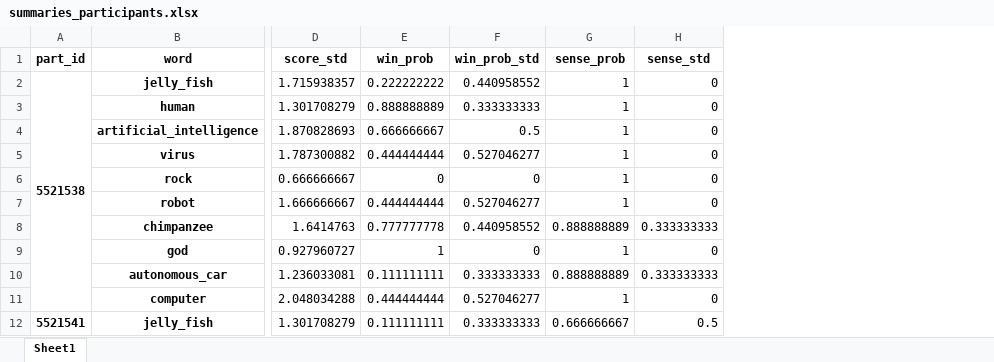
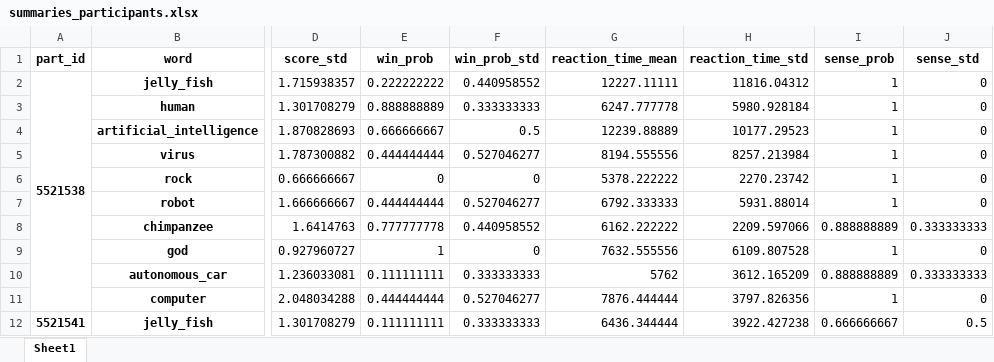
Before and after one commit to vbtCogSci/features_of_agency, an Excel workbook: data/datasets/agency/datasets_excel/summaries_participants.xlsx, sheet Sheet1, drawn as a sheet; only a part is shown, gaps mark what is left out; values as stored, in another font and other column widths than the file's, no borders; the diff names each change by its address in the sheet, - before the commit and + after, or states it on an @@ line.

Commit message:
added reaction times

```diff
--- a/data/datasets/agency/datasets_excel/summaries_participants.xlsx (sheet Sheet1)
+++ b/data/datasets/agency/datasets_excel/summaries_participants.xlsx (sheet Sheet1)
+column G (reaction_time_mean), rows 2-12: 12227.11111 | 6247.777778 | 12239.88889 | 8194.555556 | 5378.222222 | 6792.333333 | 6162.222222 | 7632.555556 | 5762 | 7876.444444 | 6436.344444
+column H (reaction_time_std), rows 2-12: 11816.04312 | 5980.928184 | 10177.29523 | 8257.213984 | 2270.23742 | 5931.88014 | 2209.597066 | 6109.807528 | 3612.165209 | 3797.826356 | 3922.427238
```
Also changed, not shown: data/datasets/agency/datasets_excel/summaries.xlsx, data/datasets/freewill/datasets_excel/summaries.xlsx, 49 other files.
